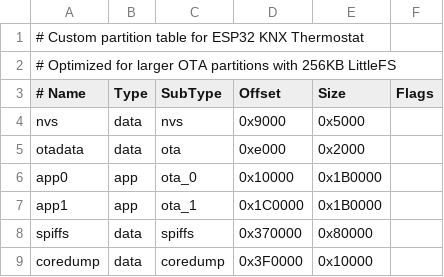
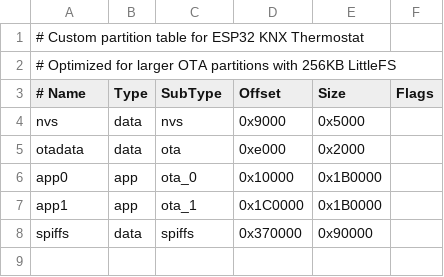
Before and after one commit to coolbox13/Minimal-Thermostat, a CSV file: partitions_custom.csv, drawn as a sheet.

```diff
--- a/partitions_custom.csv
+++ b/partitions_custom.csv
@@ -7,3 +7,2 @@ app0,     app,  ota_0,   0x10000, 0x1B0000,
 app1,     app,  ota_1,   0x1C0000,0x1B0000,
-spiffs,   data, spiffs,  0x370000,0x80000,
-coredump, data, coredump,0x3F0000,0x10000,
+spiffs,   data, spiffs,  0x370000,0x90000,
```
Also changed, not shown: 3 other files.
